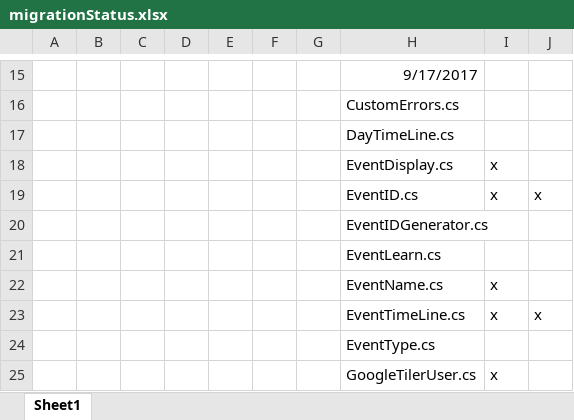
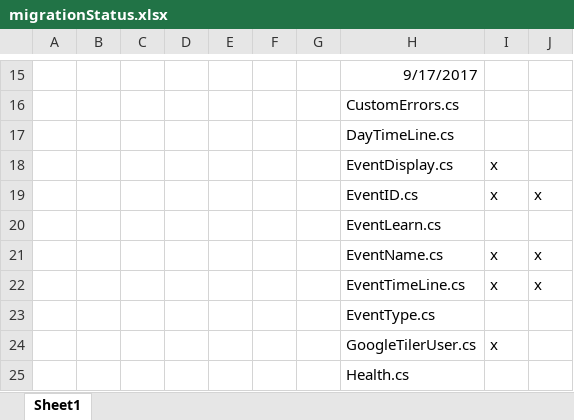
Before and after one commit to jerbio/My24HourTimerWPF, an Excel workbook: TilerElements/migrationStatus.xlsx, sheet Sheet1, drawn as a sheet; only a part is shown, gaps mark what is left out; the shorter side is filled out with more unchanged rows; values as stored, in another font and other column widths than the file's, no borders; removed rows and columns are numbered as before the commit, all else as after; the diff names each change by its address in the sheet, - before the commit and + after, or states it on an @@ line.

```diff
--- a/TilerElements/migrationStatus.xlsx (sheet Sheet1)
+++ b/TilerElements/migrationStatus.xlsx (sheet Sheet1)
-row 20:  |  |  |  |  |  |  | EventIDGenerator.cs
-J21: (empty)
+J21: x
```
Also changed, not shown: 11 other files.
